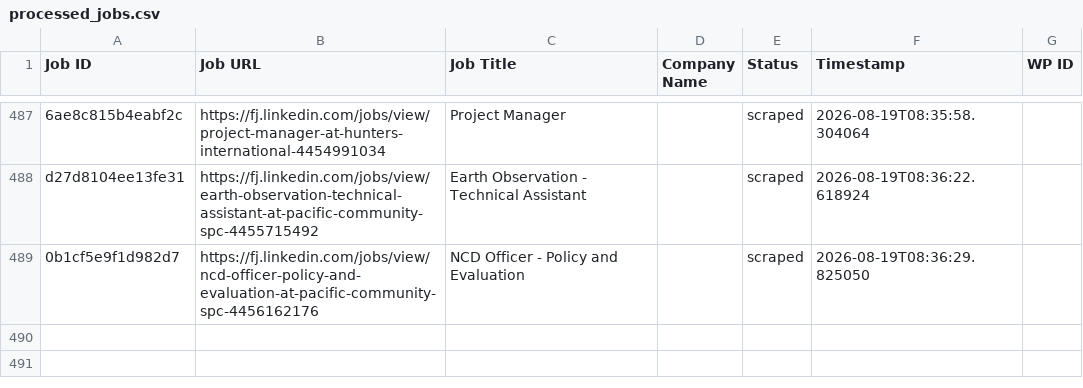
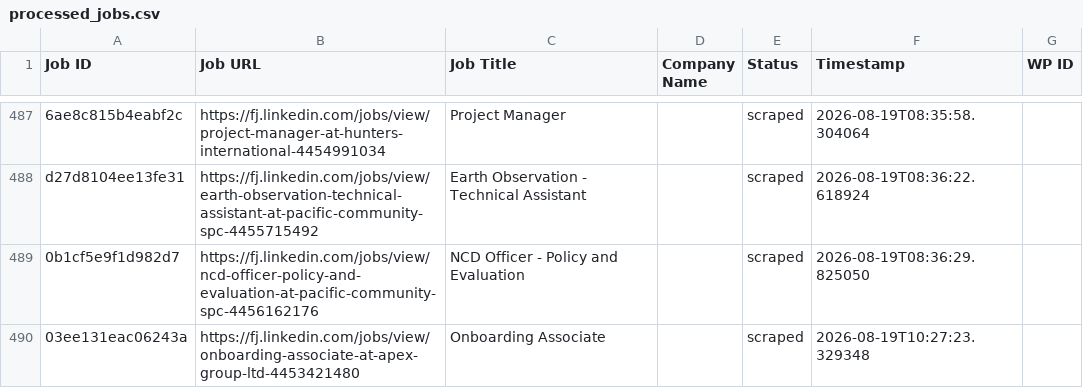
Before and after one commit to innovationinc2000/fj, a CSV file: processed_jobs.csv, drawn as a sheet; only a part is shown, gaps mark what is left out.

```diff
--- a/processed_jobs.csv
+++ b/processed_jobs.csv
@@ -489 +489,2 @@ d27d8104ee13fe31,https://fj.linkedin.com/jobs/view/earth-observation-technical-a
 0b1cf5e9f1d982d7,https://fj.linkedin.com/jobs/view/ncd-officer-policy-and-evaluation-at-pacific-community-spc-4456162176,NCD Officer - Policy and Evaluation,,scraped,2026-08-19T08:36:29.825050,
+03ee131eac06243a,https://fj.linkedin.com/jobs/view/onboarding-associate-at-apex-group-ltd-4453421480,Onboarding Associate,,scraped,2026-08-19T10:27:23.329348,
```
